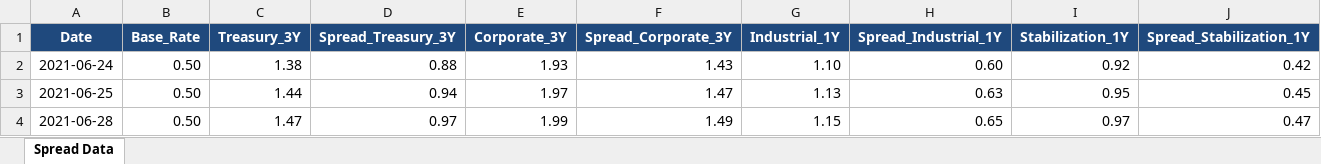
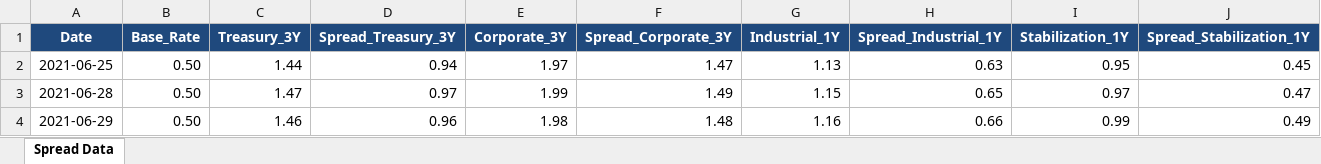
Before and after one commit to jaeha9366-lgtm/bok-spread-dashboard, an Excel workbook: spread.xlsx, sheet Spread Data, drawn as a sheet; only a part is shown; the shorter side is filled out with more unchanged rows; values as stored, in another font and other column widths than the file's, no borders; the diff names each change by its address in the sheet, - before the commit and + after, or states it on an @@ line.

```diff
--- a/spread.xlsx (sheet Spread Data)
+++ b/spread.xlsx (sheet Spread Data)
-row 2: 2021-06-24 | 0.50 | 1.38 | 0.88 | 1.93 | 1.43 | 1.10 | 0.60 | 0.92 | 0.42
```
Also changed, not shown: 3 other files.
